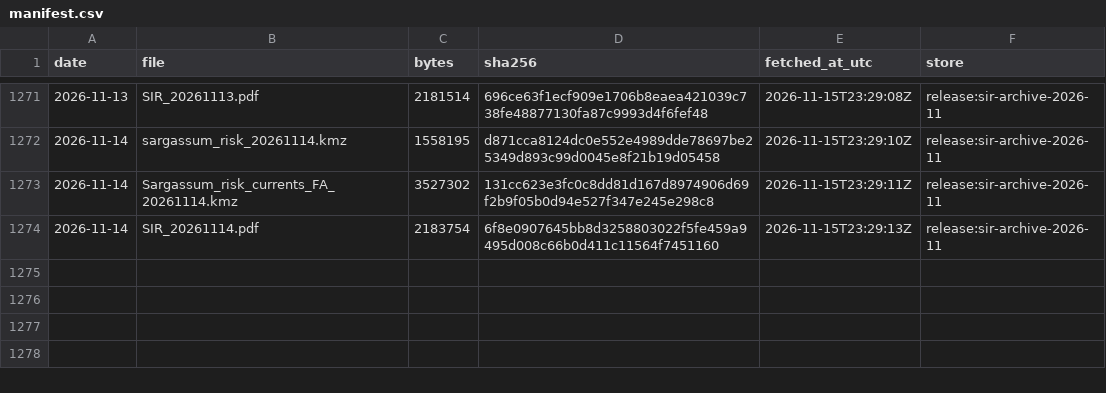
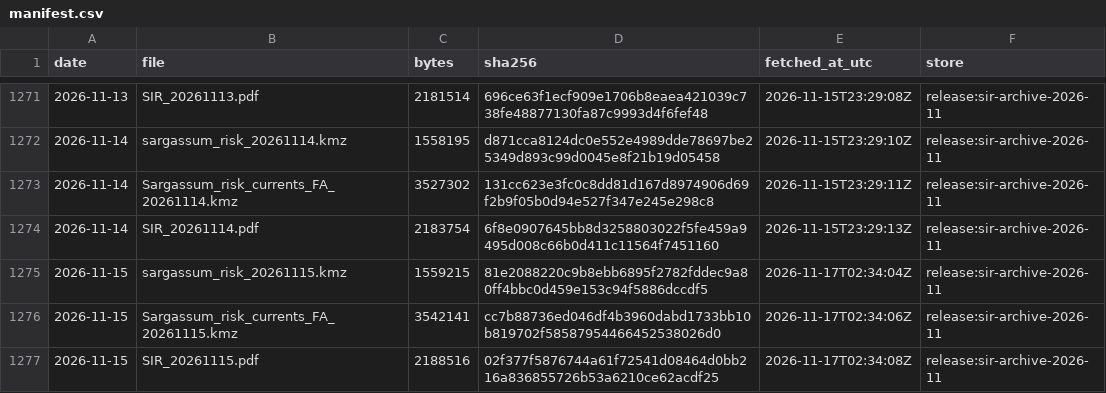
Before and after one commit to nareshrajesh787/sargassum-forecast, a CSV file: archive/sir/manifest.csv, drawn as a sheet; only a part is shown, gaps mark what is left out; the diff names each change by its address in the sheet, - before the commit and + after, or states it on an @@ line.

```diff
--- a/archive/sir/manifest.csv
+++ b/archive/sir/manifest.csv
+row 1275: 2026-11-15 | sargassum_risk_20261115.kmz | 1559215 | 81e2088220c9b8ebb6895f2782fddec9a80ff4bbc0d459e153c94f5886dccdf5 | 2026-11-17T02:34:04Z | release:sir-archive-2026-11
+row 1276: 2026-11-15 | Sargassum_risk_currents_FA_20261115.kmz | 3542141 | cc7b88736ed046df4b3960dabd1733bb10b819702f58587954466452538026d0 | 2026-11-17T02:34:06Z | release:sir-archive-2026-11
+row 1277: 2026-11-15 | SIR_20261115.pdf | 2188516 | 02f377f5876744a61f72541d08464d0bb216a836855726b53a6210ce62acdf25 | 2026-11-17T02:34:08Z | release:sir-archive-2026-11
```
